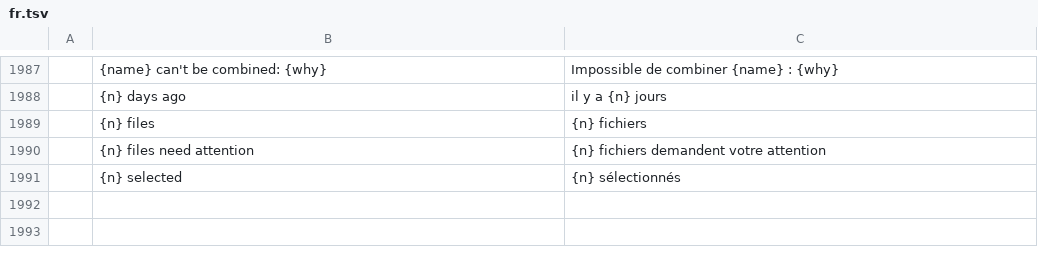
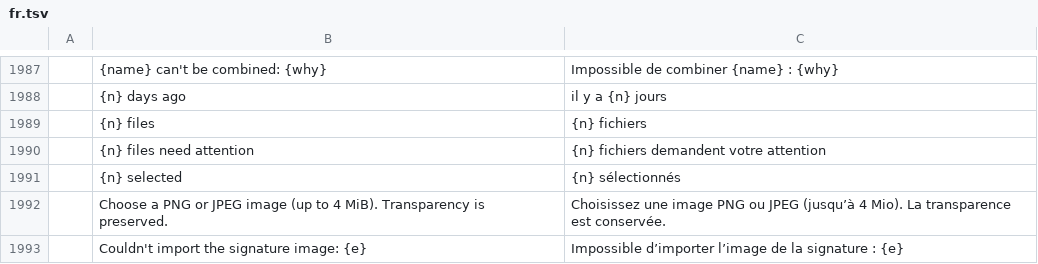
Before and after one commit to AutoHenry/printcraft, a TSV file: crates/ui-egui/src/i18n/fr.tsv, drawn as a sheet; only a part is shown, gaps mark what is left out.

```diff
--- a/crates/ui-egui/src/i18n/fr.tsv
+++ b/crates/ui-egui/src/i18n/fr.tsv
@@ -1991 +1991,3 @@
 	{n} selected	{n} sélectionnés
+	Choose a PNG or JPEG image (up to 4 MiB). Transparency is preserved.	Choisissez une image PNG ou JPEG (jusqu’à 4 Mio). La transparence est conservée.
+	Couldn't import the signature image: {e}	Impossible d’importer l’image de la signature : {e}
```
Also changed, not shown: crates/ui-egui/src/i18n/es.tsv, crates/ui-egui/src/i18n/ja.tsv, 27 other files.
